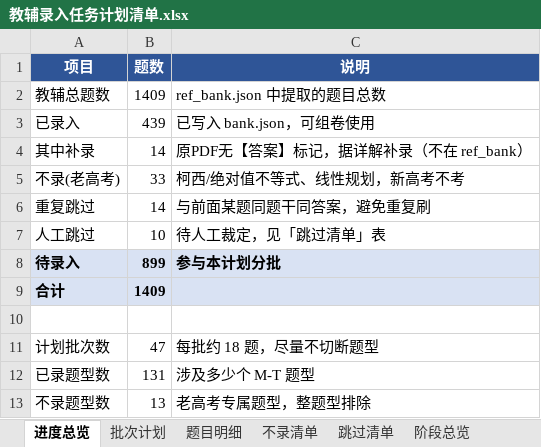
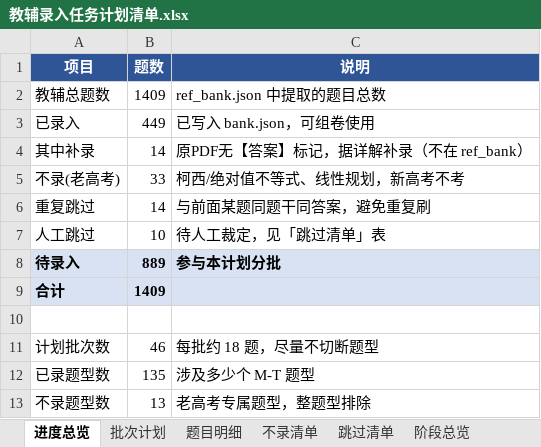
Before and after one commit to adwlachowicz684-star/Test-paper-generation-tool, an Excel workbook: gaokao-paper/教辅录入任务计划清单.xlsx, sheet 进度总览, drawn as a sheet; values as stored, in another font and other column widths than the file's, no borders; the diff names each change by its address in the sheet, - before the commit and + after, or states it on an @@ line.

```diff
--- a/gaokao-paper/教辅录入任务计划清单.xlsx (sheet 进度总览)
+++ b/gaokao-paper/教辅录入任务计划清单.xlsx (sheet 进度总览)
-B3 (题数): 439
+B3 (题数): 449
-B8 (题数): 899
+B8 (题数): 889
-B11 (题数): 47
+B11 (题数): 46
-B12 (题数): 131
+B12 (题数): 135
```
Also changed, not shown: sheet 题目明细, sheet 批次计划, sheet 阶段总览, gaokao-paper/高三题库与间隔复习系统.xlsx, 15 other files.
